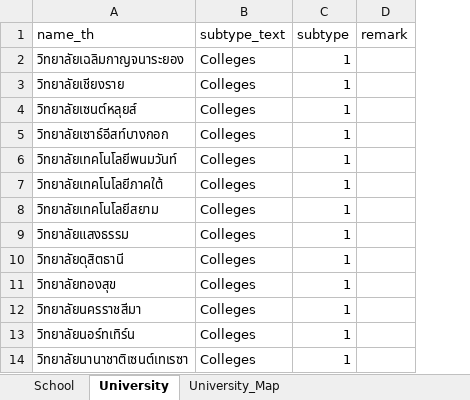
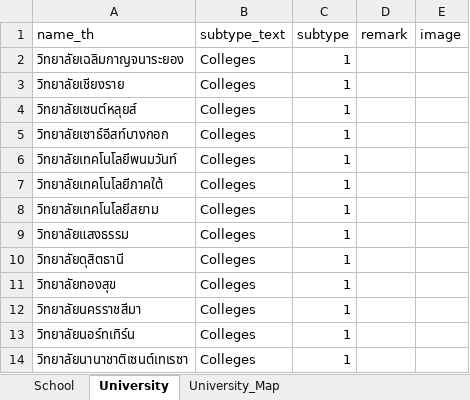
Before and after one commit to PoomSmart/CampPASS, an Excel workbook: database/seeds/csvs/schools-universities.xlsx, sheet University, drawn as a sheet; only a part is shown; values as stored, in another font and other column widths than the file's, no borders; table styles not drawn; the diff names each change by its address in the sheet, - before the commit and + after, or states it on an @@ line.

```diff
--- a/database/seeds/csvs/schools-universities.xlsx (sheet University)
+++ b/database/seeds/csvs/schools-universities.xlsx (sheet University)
+column E (image), empty
```
Also changed, not shown: 10 other files.
